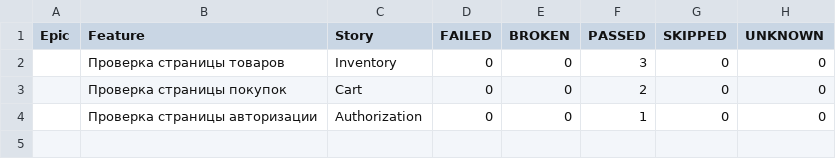
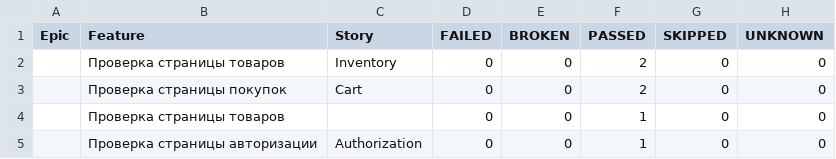
Before and after one commit to Eternitegik/PyTest_Allure_p1, a CSV file: data/behaviors.csv, drawn as a sheet.

```diff
--- a/data/behaviors.csv
+++ b/data/behaviors.csv
@@ -1,4 +1,5 @@
 "Epic","Feature","Story","FAILED","BROKEN","PASSED","SKIPPED","UNKNOWN"
-"","Проверка страницы товаров","Inventory","0","0","3","0","0"
+"","Проверка страницы товаров","Inventory","0","0","2","0","0"
 "","Проверка страницы покупок","Cart","0","0","2","0","0"
+"","Проверка страницы товаров","","0","0","1","0","0"
 "","Проверка страницы авторизации","Authorization","0","0","1","0","0"
```
Also changed, not shown: data/suites.csv, 46 other files.
